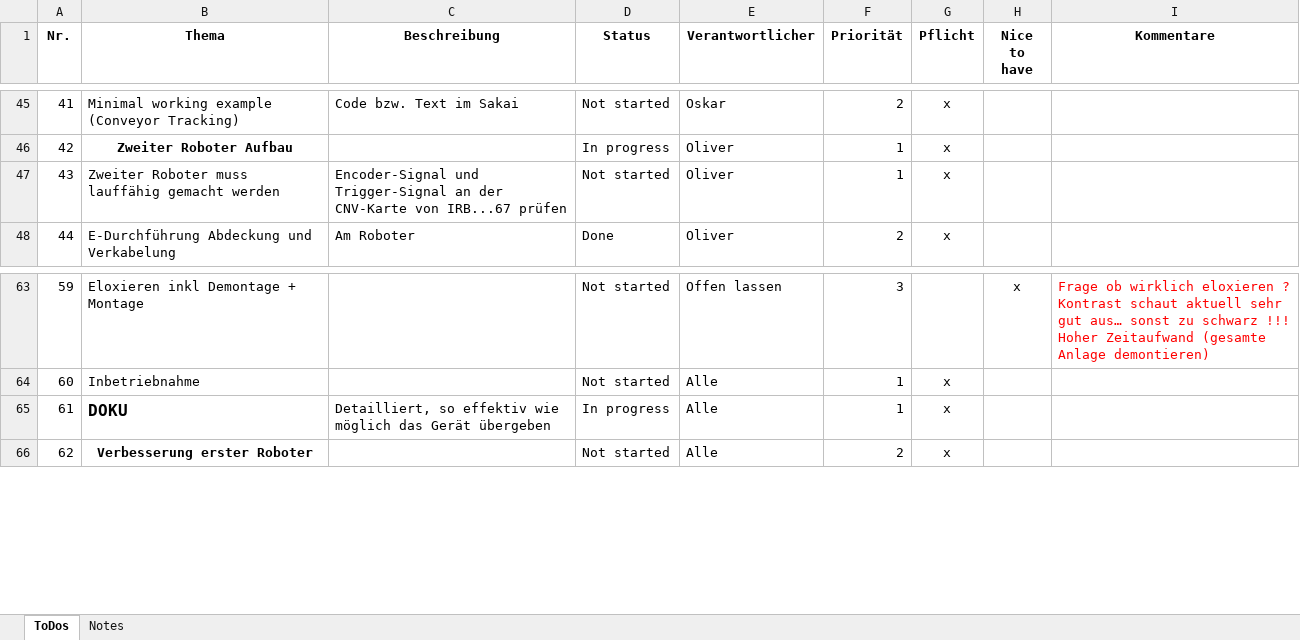
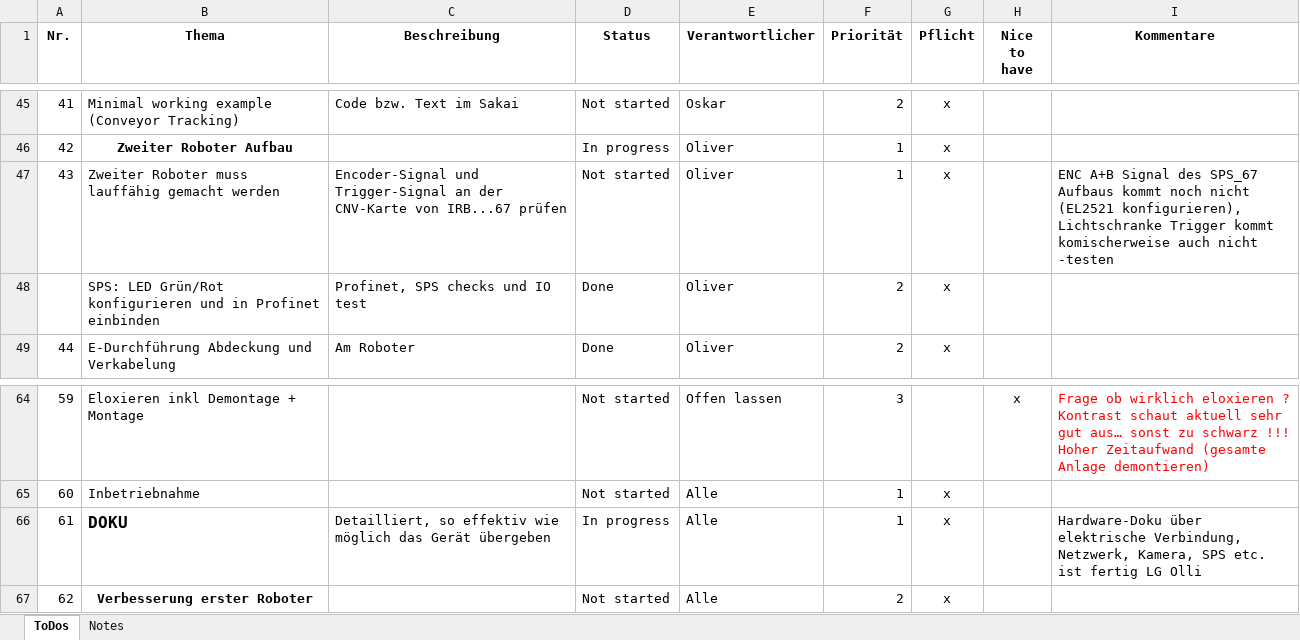
Before and after one commit to Docterpanzen/Optimierung-Laboraufgabe-Robotik, an Excel workbook: Verbesserungsliste.xlsx, sheet ToDos, drawn as a sheet; only a part is shown, gaps mark what is left out; values as stored, in another font and other column widths than the file's, no borders; conditional formats and table styles not drawn; addresses are those after the commit; the diff names each change by its address in the sheet, - before the commit and + after, or states it on an @@ line.

Commit message:
feat: add hardware docu v1 and update Verbesserungsliste

```diff
--- a/Verbesserungsliste.xlsx (sheet ToDos)
+++ b/Verbesserungsliste.xlsx (sheet ToDos)
-I47 (Kommentare): (empty)
+I47 (Kommentare): ENC A+B Signal des SPS_67 Aufbaus kommt noch nicht (EL2521 konfigurieren), Lichtschranke Trigger kommt komischerweise auch nicht -testen
+row 48:  | SPS: LED Grün/Rot konfigurieren und in Profinet einbinden | Profinet, SPS checks und IO test | Done | Oliver | 2 | x
-I66 (Kommentare): (empty)
+I66 (Kommentare): Hardware-Doku über elektrische Verbindung, Netzwerk, Kamera, SPS etc. ist fertig LG Olli
```
Also changed, not shown: 1 other file.
